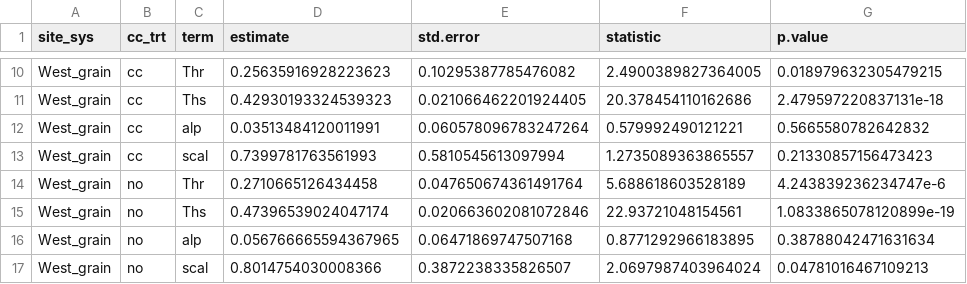
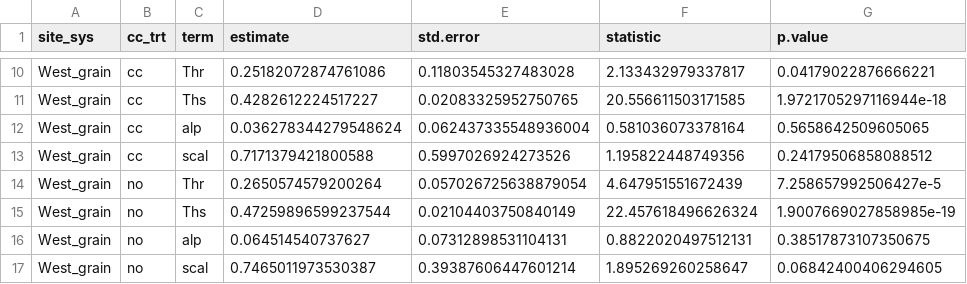
Before and after one commit to vanichols/Nichols_AGE_CoverCrops, a CSV file: 01_fit-models/dat_gard-parms-trt.csv, drawn as a sheet; only a part is shown, gaps mark what is left out; the diff covers the shown part only; the diff names each change by its address in the sheet, - before the commit and + after, or states it on an @@ line.

```diff
--- a/01_fit-models/dat_gard-parms-trt.csv
+++ b/01_fit-models/dat_gard-parms-trt.csv
-D10 (estimate): 0.25635916928223623
+D10 (estimate): 0.25182072874761086
-E10 (std.error): 0.10295387785476082
+E10 (std.error): 0.11803545327483028
-F10 (statistic): 2.4900389827364005
+F10 (statistic): 2.133432979337817
-G10 (p.value): 0.018979632305479215
+G10 (p.value): 0.04179022876666221
-D11 (estimate): 0.42930193324539323
+D11 (estimate): 0.4282612224517227
-E11 (std.error): 0.021066462201924405
+E11 (std.error): 0.02083325952750765
-F11 (statistic): 20.378454110162686
+F11 (statistic): 20.556611503171585
-G11 (p.value): 2.479597220837131e-18
+G11 (p.value): 1.9721705297116944e-18
-D12 (estimate): 0.03513484120011991
+D12 (estimate): 0.036278344279548624
-E12 (std.error): 0.060578096783247264
+E12 (std.error): 0.062437335548936004
-F12 (statistic): 0.579992490121221
+F12 (statistic): 0.581036073378164
-G12 (p.value): 0.5665580782642832
+G12 (p.value): 0.5658642509605065
-D13 (estimate): 0.7399781763561993
+D13 (estimate): 0.7171379421800588
-E13 (std.error): 0.5810545613097994
+E13 (std.error): 0.5997026924273526
-F13 (statistic): 1.2735089363865557
+F13 (statistic): 1.195822448749356
-G13 (p.value): 0.21330857156473423
+G13 (p.value): 0.24179506858088512
-D14 (estimate): 0.2710665126434458
+D14 (estimate): 0.2650574579200264
-E14 (std.error): 0.047650674361491764
+E14 (std.error): 0.057026725638879054
-F14 (statistic): 5.688618603528189
+F14 (statistic): 4.647951551672439
-G14 (p.value): 4.243839236234747e-6
+G14 (p.value): 7.258657992506427e-5
-D15 (estimate): 0.47396539024047174
+D15 (estimate): 0.47259896599237544
-E15 (std.error): 0.020663602081072846
+E15 (std.error): 0.02104403750840149
-F15 (statistic): 22.93721048154561
+F15 (statistic): 22.457618496626324
-G15 (p.value): 1.0833865078120899e-19
+G15 (p.value): 1.9007669027858985e-19
-D16 (estimate): 0.056766665594367965
+D16 (estimate): 0.064514540737627
-E16 (std.error): 0.06471869747507168
+E16 (std.error): 0.07312898531104131
-F16 (statistic): 0.8771292966183895
+F16 (statistic): 0.8822020497512131
-G16 (p.value): 0.38788042471631634
+G16 (p.value): 0.38517873107350675
-D17 (estimate): 0.8014754030008366
+D17 (estimate): 0.7465011973530387
-E17 (std.error): 0.3872238335826507
+E17 (std.error): 0.39387606447601214
-F17 (statistic): 2.0697987403964024
+F17 (statistic): 1.895269260258647
-G17 (p.value): 0.04781016467109213
+G17 (p.value): 0.06842400406294605
```
Also changed, not shown: 96 edited cells elsewhere in this file, 01_fit-models/dat_bd-stats.csv, 01_fit-models/dat_gard-parms-eu.csv, 35 other files.
